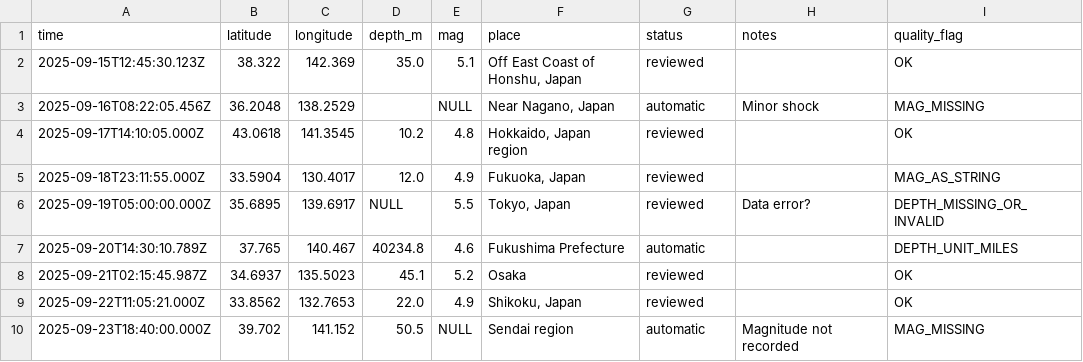
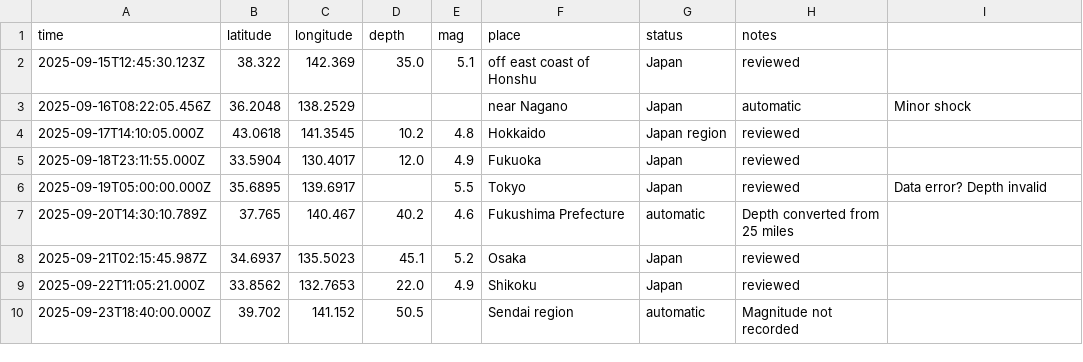
Before and after one commit to pouryaamarloo/Earthquake-analysis-in-Japan, a CSV file: JAPAN_DATASET.csv, drawn as a sheet; only a part is shown; the diff covers the shown part only.

Commit message:
in doroste

```diff
--- a/JAPAN_DATASET.csv
+++ b/JAPAN_DATASET.csv
@@ -1,10 +1,10 @@
-time,latitude,longitude,depth_m,mag,place,status,notes,quality_flag
-2025-09-15T12:45:30.123Z,38.322,142.369,35.0,5.1,"Off East Coast of Honshu, Japan",reviewed,,OK
-2025-09-16T08:22:05.456Z,36.2048,138.2529,,NULL,"Near Nagano, Japan",automatic,"Minor shock",MAG_MISSING
-2025-09-17T14:10:05.000Z,43.0618,141.3545,10.2,4.8,"Hokkaido, Japan region",reviewed,,OK
-2025-09-18T23:11:55.000Z,33.5904,130.4017,12.0,4.9,"Fukuoka, Japan",reviewed,,MAG_AS_STRING
-2025-09-19T05:00:00.000Z,35.6895,139.6917,NULL,5.5,"Tokyo, Japan",reviewed,"Data error?",DEPTH_MISSING_OR_INVALID
-2025-09-20T14:30:10.789Z,37.765,140.467,40234.8,4.6,"Fukushima Prefecture",automatic,,DEPTH_UNIT_MILES
-2025-09-21T02:15:45.987Z,34.6937,135.5023,45.1,5.2,"Osaka",reviewed,,OK
-2025-09-22T11:05:21.000Z,33.8562,132.7653,22.0,4.9,"Shikoku, Japan",reviewed,,OK
-2025-09-23T18:40:00.000Z,39.702,141.152,50.5,NULL,"Sendai region",automatic,Magnitude not recorded,MAG_MISSING
+time,latitude,longitude,depth,mag,place,status,notes
+2025-09-15T12:45:30.123Z,38.322,142.369,35.0,5.1,off east coast of Honshu, Japan,reviewed,
+2025-09-16T08:22:05.456Z,36.2048,138.2529,,,near Nagano, Japan,automatic,Minor shock
+2025-09-17T14:10:05.000Z,43.0618,141.3545,10.2,4.8,Hokkaido, Japan region,reviewed,
+2025-09-18T23:11:55.000Z,33.5904,130.4017,12.0,4.9,Fukuoka, Japan,reviewed,
+2025-09-19T05:00:00.000Z,35.6895,139.6917,,5.5,Tokyo, Japan,reviewed,Data error? Depth invalid
+2025-09-20T14:30:10.789Z,37.765,140.467,40.2,4.6,Fukushima Prefecture,automatic,Depth converted from 25 miles
+2025-09-21T02:15:45.987Z,34.6937,135.5023,45.1,5.2,Osaka, Japan,reviewed,
+2025-09-22T11:05:21.000Z,33.8562,132.7653,22.0,4.9,Shikoku, Japan,reviewed,
+2025-09-23T18:40:00.000Z,39.702,141.152,50.5,,Sendai region,automatic,Magnitude not recorded
```
Also changed, not shown: 13 added rows, 2 removed rows and 31 edited cells elsewhere in this file.
